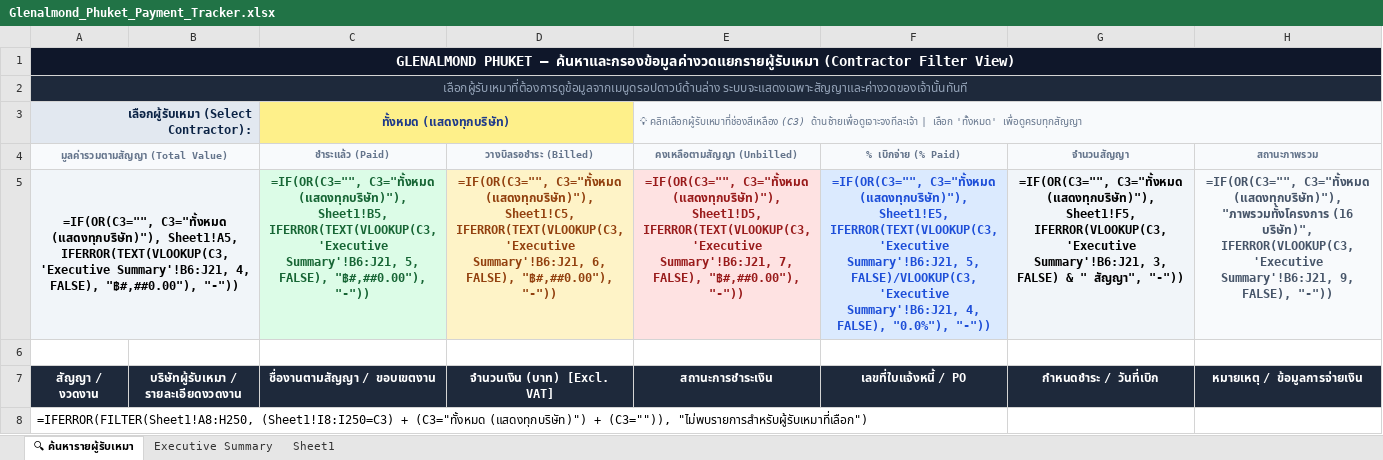
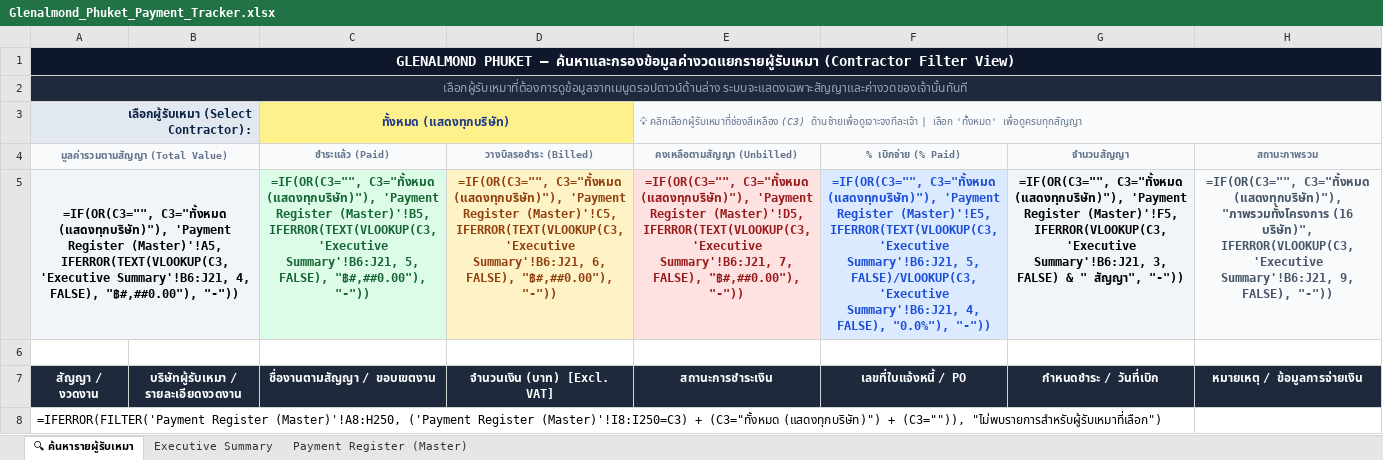
Before and after one commit to sarawutarsa-blip/epcm-phuket, an Excel workbook: assets/Glenalmond_Phuket_Payment_Tracker.xlsx, sheet 🔍 ค้นหารายผู้รับเหมา, drawn as a sheet; values as stored, in another font and other column widths than the file's, no borders; formulas without a stored value are shown as written; removed rows and columns are numbered as before the commit, all else as after; the diff names each change by its address in the sheet, - before the commit and + after, or states it on an @@ line.

Commit message:
chore(excel): rename Sheet1 to Payment Register (Master) in excel tracker

```diff
--- a/assets/Glenalmond_Phuket_Payment_Tracker.xlsx (sheet 🔍 ค้นหารายผู้รับเหมา)
+++ b/assets/Glenalmond_Phuket_Payment_Tracker.xlsx (sheet 🔍 ค้นหารายผู้รับเหมา)
-sheet tab: Sheet1
+sheet tab: Payment Register (Master)
-row 5: =IF(OR(C3="", C3="ทั้งหมด (แสดงทุกบริษัท)"), Sheet1!A5, IFERROR(TEXT(VLOOKUP(C3, 'Executive Summary'!B6:J21, 4, FALSE), "฿#,##0.00"), "-")) |  | =IF(OR(C3="", C3="ทั้งหมด (แสดงทุกบริษัท)"), Sheet1!B5, IFERROR(TEXT(VLOOKUP(C3, 'Executive Summary'!B6:J21, 5, FALSE), "฿#,##0.00"), "-")) | =IF(OR(C3="", C3="ทั้งหมด (แสดงทุกบริษัท)"), Sheet1!C5, IFERROR(TEXT(VLOOKUP(C3, 'Executive Summary'!B6:J21, 6, FALSE), "฿#,##0.00"), "-")) | =IF(OR(C3="", C3="ทั้งหมด (แสดงทุกบริษัท)"), Sheet1!D5, IFERROR(TEXT(VLOOKUP(C3, 'Executive Summary'!B6:J21, 7, FALSE), "฿#,##0.00"), "-")) | =IF(OR(C3="", C3="ทั้งหมด (แสดงทุกบริษัท)"), Sheet1!E5, IFERROR(TEXT(VLOOKUP(C3, 'Executive Summary'!B6:J21, 5, FALSE)/VLOOKUP(C3, 'Executive Summary'!B6:J21, 4, FALSE), "0.0%"), "-")) | =IF(OR(C3="", C3="ทั้งหมด (แสดงทุกบริษัท)"), Sheet1!F5, IFERROR(VLOOKUP(C3, 'Executive Summary'!B6:J21, 3, FALSE) & " สัญญา", "-")) | =IF(OR(C3="", C3="ทั้งหมด (แสดงทุกบริษัท)"), "ภาพรวมทั้งโครงการ (16 บริษัท)", IFERROR(VLOOKUP(C3, 'Executive Summary'!B6:J21, 9, FALSE), "-"))
+row 5: =IF(OR(C3="", C3="ทั้งหมด (แสดงทุกบริษัท)"), 'Payment Register (Master)'!A5, IFERROR(TEXT(VLOOKUP(C3, 'Executive Summary'!B6:J21, 4, FALSE), "฿#,##0.00"), "-")) |  | =IF(OR(C3="", C3="ทั้งหมด (แสดงทุกบริษัท)"), 'Payment Register (Master)'!B5, IFERROR(TEXT(VLOOKUP(C3, 'Executive Summary'!B6:J21, 5, FALSE), "฿#,##0.00"), "-")) | =IF(OR(C3="", C3="ทั้งหมด (แสดงทุกบริษัท)"), 'Payment Register (Master)'!C5, IFERROR(TEXT(VLOOKUP(C3, 'Executive Summary'!B6:J21, 6, FALSE), "฿#,##0.00"), "-")) | =IF(OR(C3="", C3="ทั้งหมด (แสดงทุกบริษัท)"), 'Payment Register (Master)'!D5, IFERROR(TEXT(VLOOKUP(C3, 'Executive Summary'!B6:J21, 7, FALSE), "฿#,##0.00"), "-")) | =IF(OR(C3="", C3="ทั้งหมด (แสดงทุกบริษัท)"), 'Payment Register (Master)'!E5, IFERROR(TEXT(VLOOKUP(C3, 'Executive Summary'!B6:J21, 5, FALSE)/VLOOKUP(C3, 'Executive Summary'!B6:J21, 4, FALSE), "0.0%"), "-")) | =IF(OR(C3="", C3="ทั้งหมด (แสดงทุกบริษัท)"), 'Payment Register (Master)'!F5, IFERROR(VLOOKUP(C3, 'Executive Summary'!B6:J21, 3, FALSE) & " สัญญา", "-")) | =IF(OR(C3="", C3="ทั้งหมด (แสดงทุกบริษัท)"), "ภาพรวมทั้งโครงการ (16 บริษัท)", IFERROR(VLOOKUP(C3, 'Executive Summary'!B6:J21, 9, FALSE), "-"))
-A8 (มูลค่ารวมตามสัญญา (Total Value)): =IFERROR(FILTER(Sheet1!A8:H250, (Sheet1!I8:I250=C3) + (C3="ทั้งหมด…
+A8 (มูลค่ารวมตามสัญญา (Total Value)): =IFERROR(FILTER('Payment Register (Master)'!A8:H250, ('Payment Register (Master)'!I8:I250=C3) + (C3="ทั้งหมด…
```
Also changed, not shown: sheet Executive Summary.
